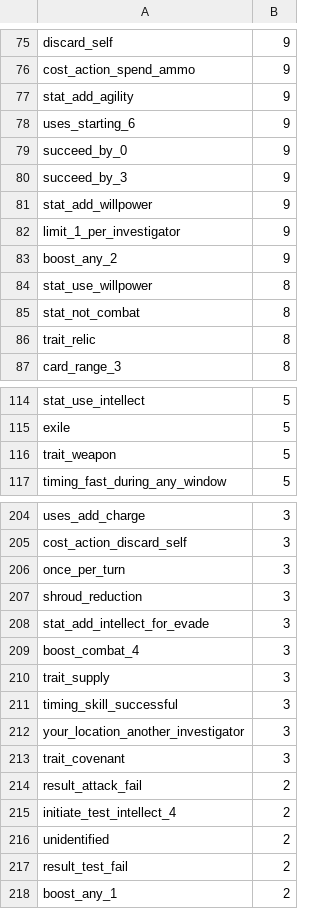
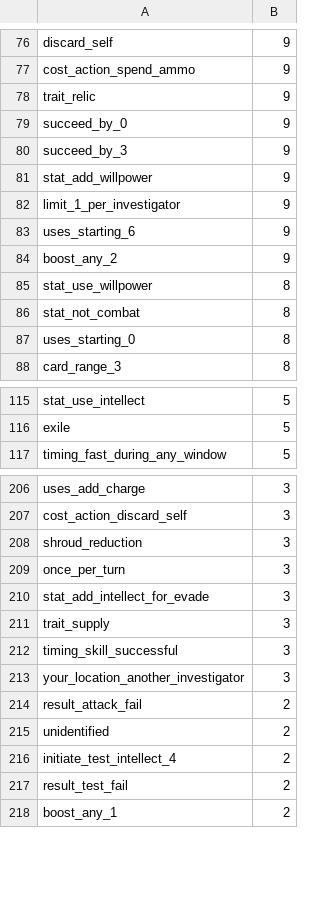
Before and after one commit to 5argon/arkham-tags, a CSV file: json/statistics/usage-ranking.csv, drawn as a sheet; only a part is shown, gaps mark what is left out; the diff covers the shown part only.

```diff
--- a/json/statistics/usage-ranking.csv
+++ b/json/statistics/usage-ranking.csv
@@ -76,4 +77,3 @@ discard_self, 9
 cost_action_spend_ammo, 9
-stat_add_agility, 9
-uses_starting_6, 9
+trait_relic, 9
 succeed_by_0, 9
@@ -82,2 +82,3 @@ stat_add_willpower, 9
 limit_1_per_investigator, 9
+uses_starting_6, 9
 boost_any_2, 9
@@ -85,3 +86,3 @@ stat_use_willpower, 8
 stat_not_combat, 8
-trait_relic, 8
+uses_starting_0, 8
 card_range_3, 8
@@ -115,3 +116,2 @@ stat_use_intellect, 5
 exile, 5
-trait_weapon, 5
 timing_fast_during_any_window, 5
@@ -205,6 +207,5 @@ uses_add_charge, 3
 cost_action_discard_self, 3
+shroud_reduction, 3
 once_per_turn, 3
-shroud_reduction, 3
 stat_add_intellect_for_evade, 3
-boost_combat_4, 3
 trait_supply, 3
@@ -212,6 +213,5 @@ timing_skill_successful, 3
 your_location_another_investigator, 3
-trait_covenant, 3
 result_attack_fail, 2
+unidentified, 2
 initiate_test_intellect_4, 2
-unidentified, 2
 result_test_fail, 2
```
Also changed, not shown: 16 added rows, 13 removed rows, 40 moved rows and 15 edited cells elsewhere in this file, 27 other files.
